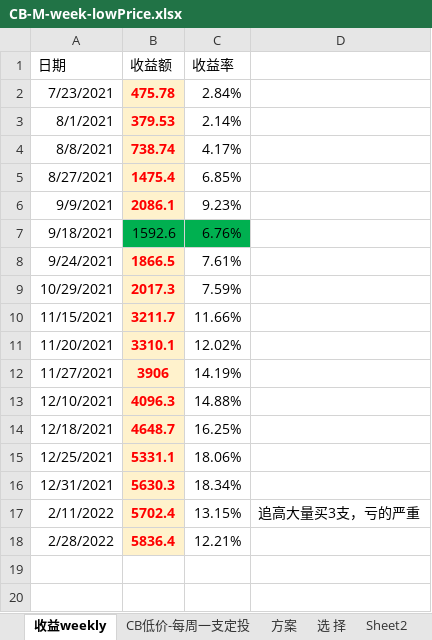
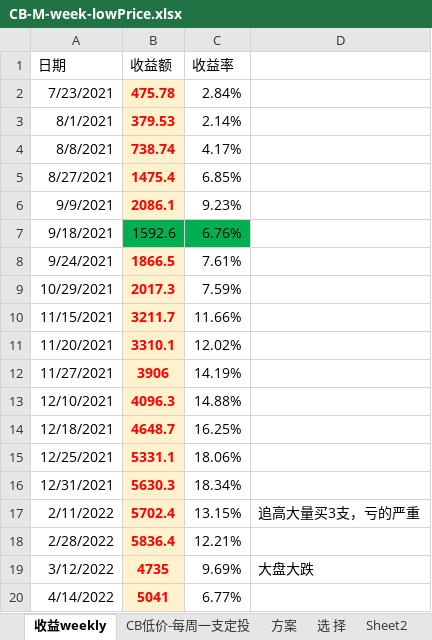
Before and after one commit to CBEB/CB, an Excel workbook: 2022/CB-M-week-lowPrice.xlsx, sheet 收益weekly, drawn as a sheet; values as stored, in another font and other column widths than the file's, no borders; charts and pictures not drawn; the diff names each change by its address in the sheet, - before the commit and + after, or states it on an @@ line.

```diff
--- a/2022/CB-M-week-lowPrice.xlsx (sheet 收益weekly)
+++ b/2022/CB-M-week-lowPrice.xlsx (sheet 收益weekly)
+row 19: 3/12/2022 | 4735 | 9.69% | 大盘大跌
+row 20: 4/14/2022 | 5041 | 6.77%
```
Also changed, not shown: sheet CB低价-每周一支定投, formulas that keep their value, charts or pictures, 2022/CB-D-week-loop.xlsx, FUND-202107.xlsx.
